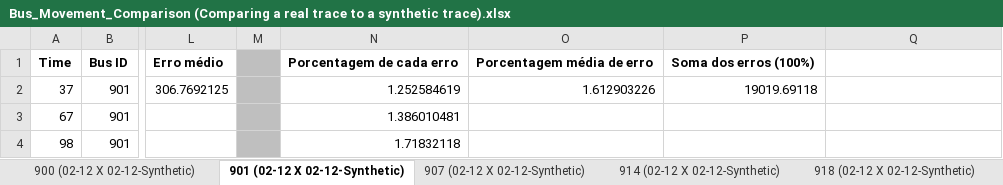
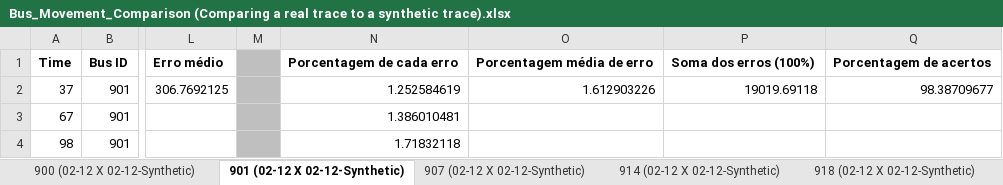
Before and after one commit to asgard-lab/tvg-dijkstra, an Excel workbook: one/experiment_results/Bus_Movement_Comparison (Comparing a real trace to a synthetic trace).xlsx, sheet 901 (02-12 X 02-12-Synthetic), drawn as a sheet; only a part is shown, gaps mark what is left out; values as stored, in another font and other column widths than the file's, no borders; the diff names each change by its address in the sheet, - before the commit and + after, or states it on an @@ line.

```diff
--- a/one/experiment_results/Bus_Movement_Comparison (Comparing a real trace to a synthetic trace).xlsx (sheet 901 (02-12 X 02-12-Synthetic))
+++ b/one/experiment_results/Bus_Movement_Comparison (Comparing a real trace to a synthetic trace).xlsx (sheet 901 (02-12 X 02-12-Synthetic))
-Q1: (empty)
+Q1: Porcentagem de acertos
-Q2: (empty)
+Q2: 98.38709677
```
Also changed, not shown: sheet 957 (02-12 X 02-12-Synthetic), sheet 930 (02-12 X 02-12-Synthetic), sheet 937 (02-12 X 02-12-Synthetic), sheet 918 (02-12 X 02-12-Synthetic), sheet 947 (02-12 X 02-12-Synthetic), sheet 927 (02-12 X 02-12-Synthetic), 13 more sheets.
